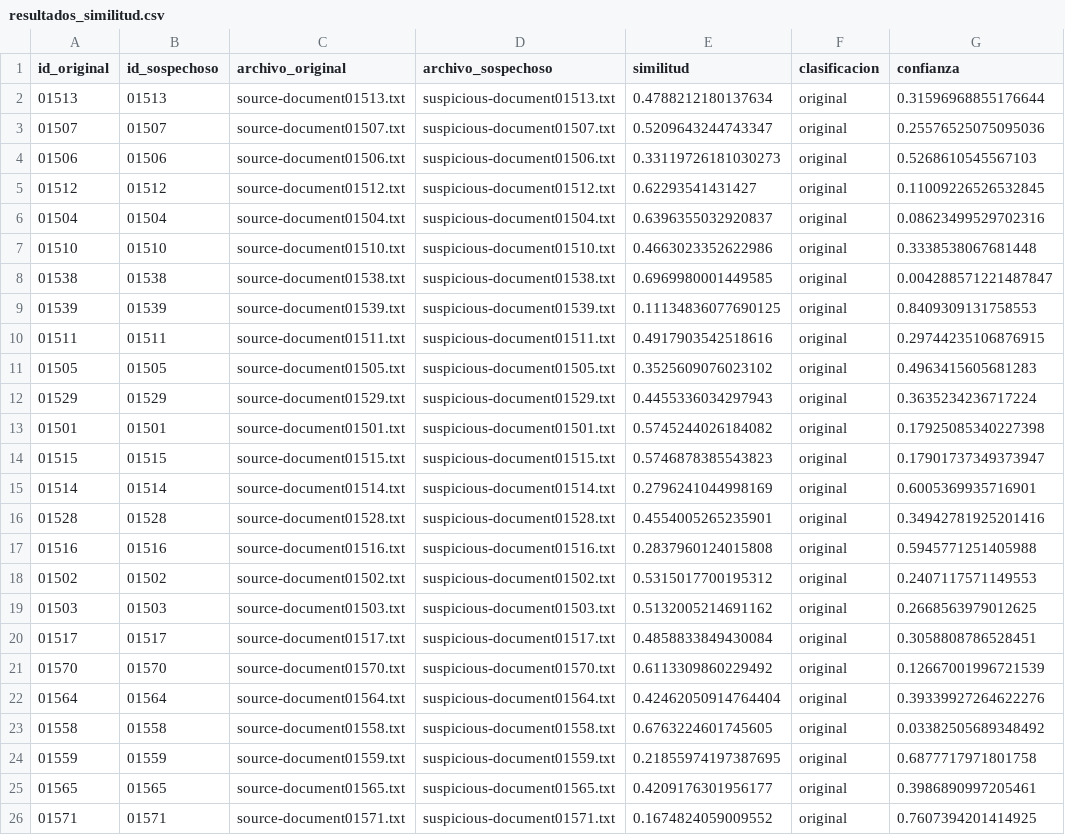
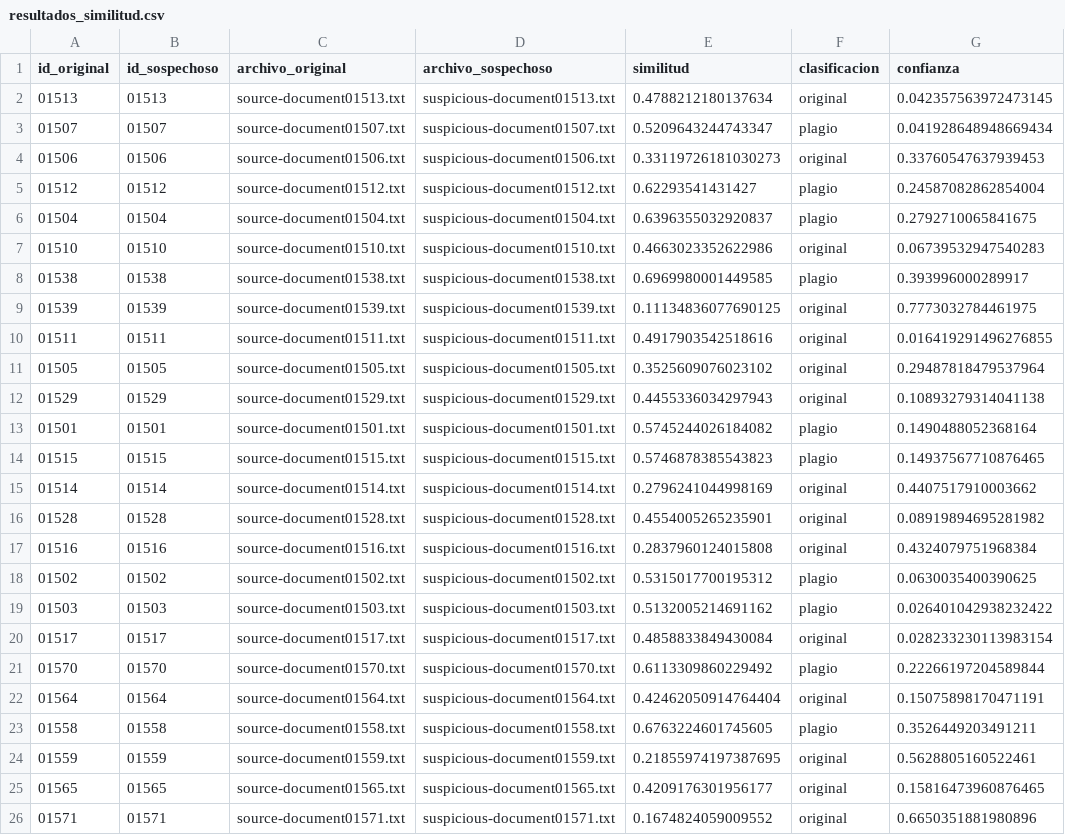
Before and after one commit to santiagordz/tc3002b, a CSV file: reto/evidencia-1/resultados/resultados_similitud.csv, drawn as a sheet; only a part is shown; the diff covers the shown part only.

```diff
--- a/reto/evidencia-1/resultados/resultados_similitud.csv
+++ b/reto/evidencia-1/resultados/resultados_similitud.csv
@@ -1,26 +1,26 @@
 id_original,id_sospechoso,archivo_original,archivo_sospechoso,similitud,clasificacion,confianza
-01513,01513,source-document01513.txt,suspicious-document01513.txt,0.4788212180137634,original,0.31596968855176644
-01507,01507,source-document01507.txt,suspicious-document01507.txt,0.5209643244743347,original,0.25576525075095036
-01506,01506,source-document01506.txt,suspicious-document01506.txt,0.33119726181030273,original,0.5268610545567103
-01512,01512,source-document01512.txt,suspicious-document01512.txt,0.62293541431427,original,0.11009226526532845
-01504,01504,source-document01504.txt,suspicious-document01504.txt,0.6396355032920837,original,0.08623499529702316
-01510,01510,source-document01510.txt,suspicious-document01510.txt,0.4663023352622986,original,0.3338538067681448
-01538,01538,source-document01538.txt,suspicious-document01538.txt,0.6969980001449585,original,0.004288571221487847
-01539,01539,source-document01539.txt,suspicious-document01539.txt,0.11134836077690125,original,0.8409309131758553
-01511,01511,source-document01511.txt,suspicious-document01511.txt,0.4917903542518616,original,0.29744235106876915
-01505,01505,source-document01505.txt,suspicious-document01505.txt,0.3525609076023102,original,0.4963415605681283
-01529,01529,source-document01529.txt,suspicious-document01529.txt,0.4455336034297943,original,0.3635234236717224
-01501,01501,source-document01501.txt,suspicious-document01501.txt,0.5745244026184082,original,0.17925085340227398
-01515,01515,source-document01515.txt,suspicious-document01515.txt,0.5746878385543823,original,0.17901737349373947
-01514,01514,source-document01514.txt,suspicious-document01514.txt,0.2796241044998169,original,0.6005369935716901
-01528,01528,source-document01528.txt,suspicious-document01528.txt,0.4554005265235901,original,0.34942781925201416
-01516,01516,source-document01516.txt,suspicious-document01516.txt,0.2837960124015808,original,0.5945771251405988
-01502,01502,source-document01502.txt,suspicious-document01502.txt,0.5315017700195312,original,0.2407117571149553
-01503,01503,source-document01503.txt,suspicious-document01503.txt,0.5132005214691162,original,0.2668563979012625
-01517,01517,source-document01517.txt,suspicious-document01517.txt,0.4858833849430084,original,0.3058808786528451
-01570,01570,source-document01570.txt,suspicious-document01570.txt,0.6113309860229492,original,0.12667001996721539
-01564,01564,source-document01564.txt,suspicious-document01564.txt,0.42462050914764404,original,0.39339927264622276
-01558,01558,source-document01558.txt,suspicious-document01558.txt,0.6763224601745605,original,0.03382505689348492
-01559,01559,source-document01559.txt,suspicious-document01559.txt,0.21855974197387695,original,0.6877717971801758
-01565,01565,source-document01565.txt,suspicious-document01565.txt,0.4209176301956177,original,0.3986890997205461
-01571,01571,source-document01571.txt,suspicious-document01571.txt,0.1674824059009552,original,0.7607394201414925
+01513,01513,source-document01513.txt,suspicious-document01513.txt,0.4788212180137634,original,0.042357563972473145
+01507,01507,source-document01507.txt,suspicious-document01507.txt,0.5209643244743347,plagio,0.041928648948669434
+01506,01506,source-document01506.txt,suspicious-document01506.txt,0.33119726181030273,original,0.33760547637939453
+01512,01512,source-document01512.txt,suspicious-document01512.txt,0.62293541431427,plagio,0.24587082862854004
+01504,01504,source-document01504.txt,suspicious-document01504.txt,0.6396355032920837,plagio,0.2792710065841675
+01510,01510,source-document01510.txt,suspicious-document01510.txt,0.4663023352622986,original,0.06739532947540283
+01538,01538,source-document01538.txt,suspicious-document01538.txt,0.6969980001449585,plagio,0.393996000289917
+01539,01539,source-document01539.txt,suspicious-document01539.txt,0.11134836077690125,original,0.7773032784461975
+01511,01511,source-document01511.txt,suspicious-document01511.txt,0.4917903542518616,original,0.016419291496276855
+01505,01505,source-document01505.txt,suspicious-document01505.txt,0.3525609076023102,original,0.29487818479537964
+01529,01529,source-document01529.txt,suspicious-document01529.txt,0.4455336034297943,original,0.10893279314041138
+01501,01501,source-document01501.txt,suspicious-document01501.txt,0.5745244026184082,plagio,0.1490488052368164
+01515,01515,source-document01515.txt,suspicious-document01515.txt,0.5746878385543823,plagio,0.14937567710876465
+01514,01514,source-document01514.txt,suspicious-document01514.txt,0.2796241044998169,original,0.4407517910003662
+01528,01528,source-document01528.txt,suspicious-document01528.txt,0.4554005265235901,original,0.08919894695281982
+01516,01516,source-document01516.txt,suspicious-document01516.txt,0.2837960124015808,original,0.4324079751968384
+01502,01502,source-document01502.txt,suspicious-document01502.txt,0.5315017700195312,plagio,0.0630035400390625
+01503,01503,source-document01503.txt,suspicious-document01503.txt,0.5132005214691162,plagio,0.026401042938232422
+01517,01517,source-document01517.txt,suspicious-document01517.txt,0.4858833849430084,original,0.028233230113983154
+01570,01570,source-document01570.txt,suspicious-document01570.txt,0.6113309860229492,plagio,0.22266197204589844
+01564,01564,source-document01564.txt,suspicious-document01564.txt,0.42462050914764404,original,0.15075898170471191
+01558,01558,source-document01558.txt,suspicious-document01558.txt,0.6763224601745605,plagio,0.3526449203491211
+01559,01559,source-document01559.txt,suspicious-document01559.txt,0.21855974197387695,original,0.5628805160522461
+01565,01565,source-document01565.txt,suspicious-document01565.txt,0.4209176301956177,original,0.15816473960876465
+01571,01571,source-document01571.txt,suspicious-document01571.txt,0.1674824059009552,original,0.6650351881980896
```
Also changed, not shown: 106 edited cells elsewhere in this file, 39 other files.
